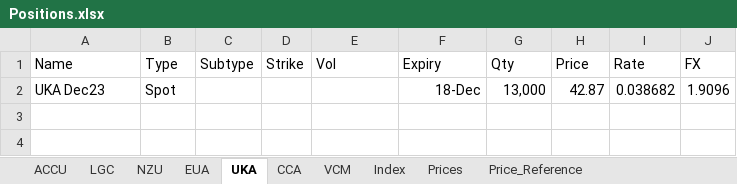
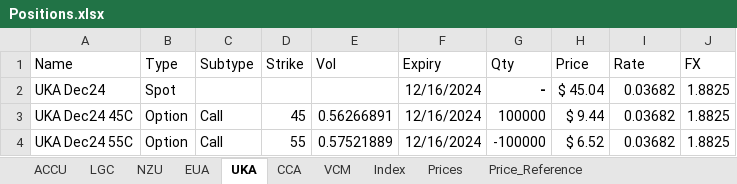
Before and after one commit to SamCurtis111/Carbon_Report, an Excel workbook: Positions.xlsx, sheet UKA, drawn as a sheet; values as stored, in another font and other column widths than the file's, no borders; removed rows and columns are numbered as before the commit, all else as after; the diff names each change by its address in the sheet, - before the commit and + after, or states it on an @@ line.

```diff
--- a/Positions.xlsx (sheet UKA)
+++ b/Positions.xlsx (sheet UKA)
-row 2: UKA Dec23 | Spot |  |  |  | 18-Dec | 13,000 | 42.87 | 0.038682 | 1.9096
+row 2: UKA Dec24 | Spot |  |  |  | 12/16/2024 | - | $ 45.04 | 0.03682 | 1.8825
+row 3: UKA Dec24 45C | Option | Call | 45 | 0.56266891 | 12/16/2024 | 100000 | $ 9.44 | 0.03682 | 1.8825
+row 4: UKA Dec24 55C | Option | Call | 55 | 0.57521889 | 12/16/2024 | -100000 | $ 6.52 | 0.03682 | 1.8825
```
Also changed, not shown: sheet Price_Reference, sheet Prices, sheet NZU, sheet EUA, sheet ACCU, sheet VCM, 3 more sheets, formulas that keep their value, 30 other files.
